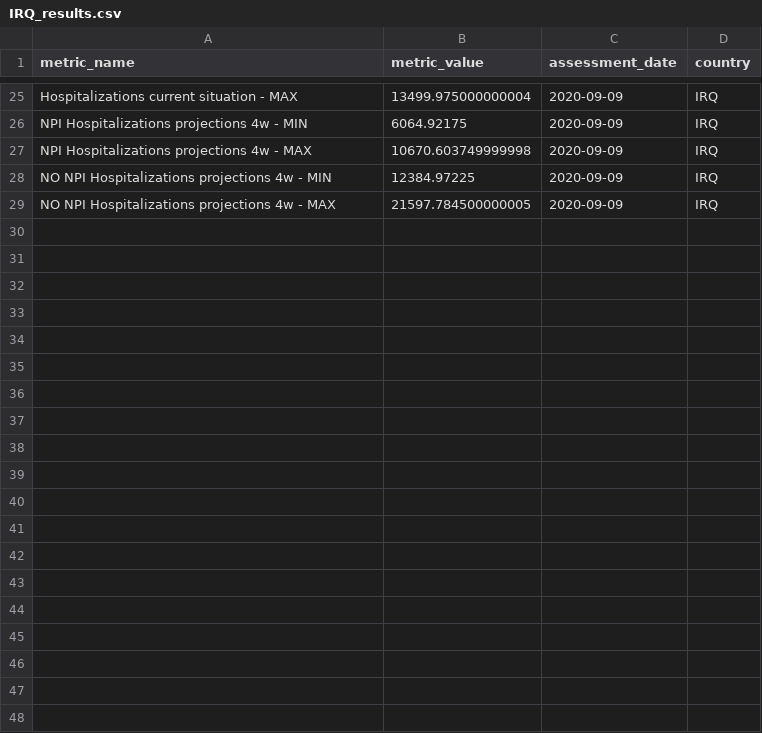
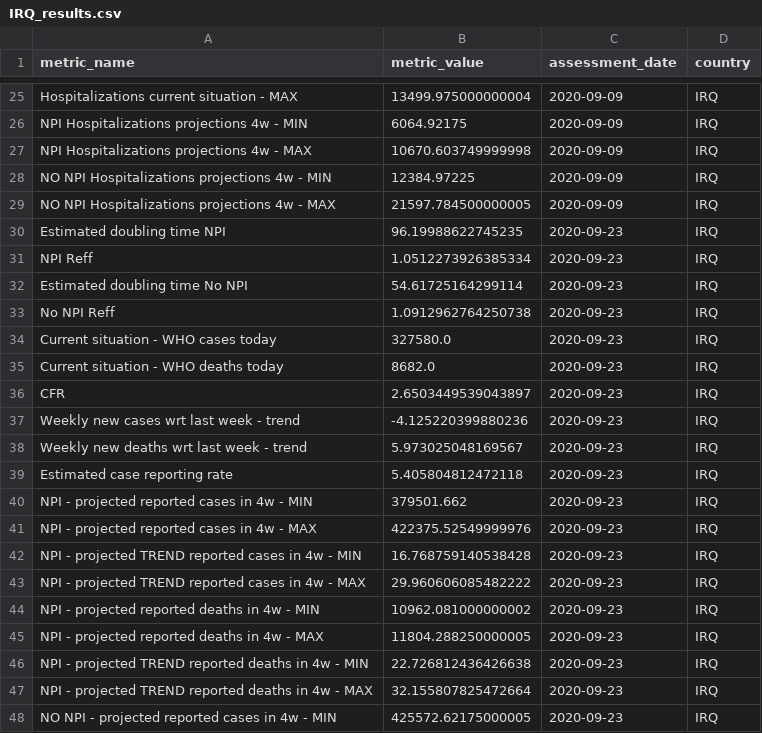
Before and after one commit to OCHA-DAP/pa-COVID-model-reports, a CSV file: automated_reports/report_metrics/IRQ_results.csv, drawn as a sheet; only a part is shown, gaps mark what is left out; the diff covers the shown part only; the diff names each change by its address in the sheet, - before the commit and + after, or states it on an @@ line.

```diff
--- a/automated_reports/report_metrics/IRQ_results.csv
+++ b/automated_reports/report_metrics/IRQ_results.csv
+row 30: Estimated doubling time NPI | 96.19988622745235 | 2020-09-23 | IRQ
+row 31: NPI Reff | 1.0512273926385334 | 2020-09-23 | IRQ
+row 32: Estimated doubling time No NPI | 54.61725164299114 | 2020-09-23 | IRQ
+row 33: No NPI Reff | 1.0912962764250738 | 2020-09-23 | IRQ
+row 34: Current situation - WHO cases today | 327580.0 | 2020-09-23 | IRQ
+row 35: Current situation - WHO deaths today | 8682.0 | 2020-09-23 | IRQ
+row 36: CFR | 2.6503449539043897 | 2020-09-23 | IRQ
+row 37: Weekly new cases wrt last week - trend | -4.125220399880236 | 2020-09-23 | IRQ
+row 38: Weekly new deaths wrt last week - trend | 5.973025048169567 | 2020-09-23 | IRQ
+row 39: Estimated case reporting rate | 5.405804812472118 | 2020-09-23 | IRQ
+row 40: NPI - projected reported cases in 4w - MIN | 379501.662 | 2020-09-23 | IRQ
+row 41: NPI - projected reported cases in 4w - MAX | 422375.52549999976 | 2020-09-23 | IRQ
+row 42: NPI - projected TREND reported cases in 4w - MIN | 16.768759140538428 | 2020-09-23 | IRQ
+row 43: NPI - projected TREND reported cases in 4w - MAX | 29.960606085482222 | 2020-09-23 | IRQ
+row 44: NPI - projected reported deaths in 4w - MIN | 10962.081000000002 | 2020-09-23 | IRQ
+row 45: NPI - projected reported deaths in 4w - MAX | 11804.288250000005 | 2020-09-23 | IRQ
+row 46: NPI - projected TREND reported deaths in 4w - MIN | 22.726812436426638 | 2020-09-23 | IRQ
+row 47: NPI - projected TREND reported deaths in 4w - MAX | 32.155807825472664 | 2020-09-23 | IRQ
+row 48: NO NPI - projected reported cases in 4w - MIN | 425572.62175000005 | 2020-09-23 | IRQ
```
Also changed, not shown: 9 added rows and 4 edited cells elsewhere in this file, Outputs/AFG/ADM1_ranking.csv, automated_reports/report_metrics/AFG_results.csv, 45 other files.
